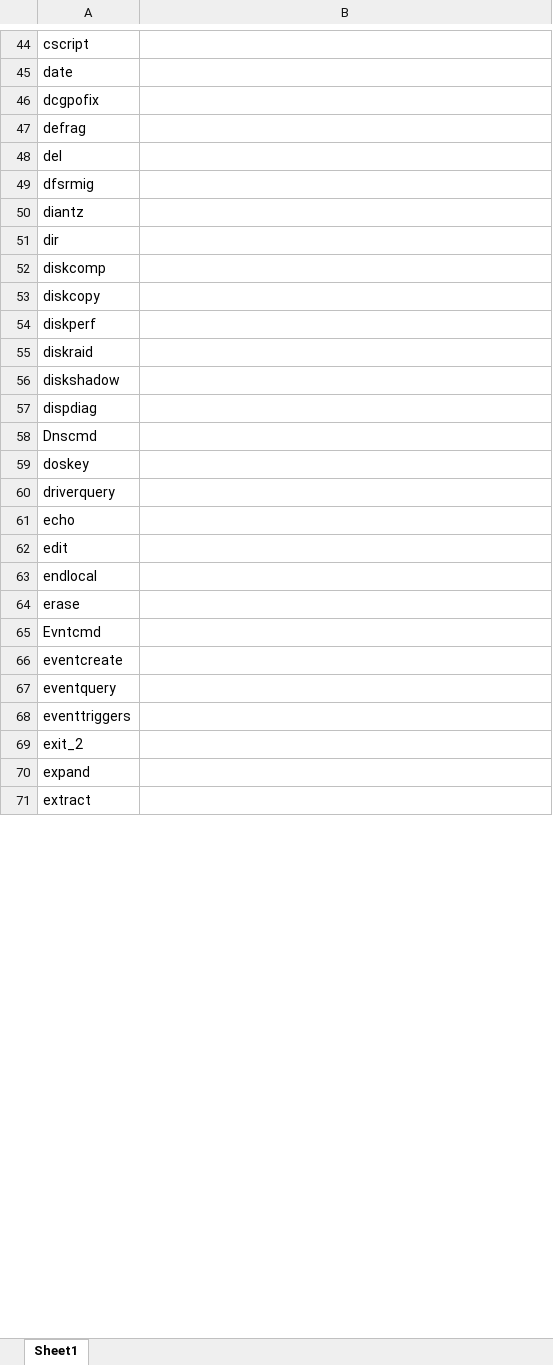
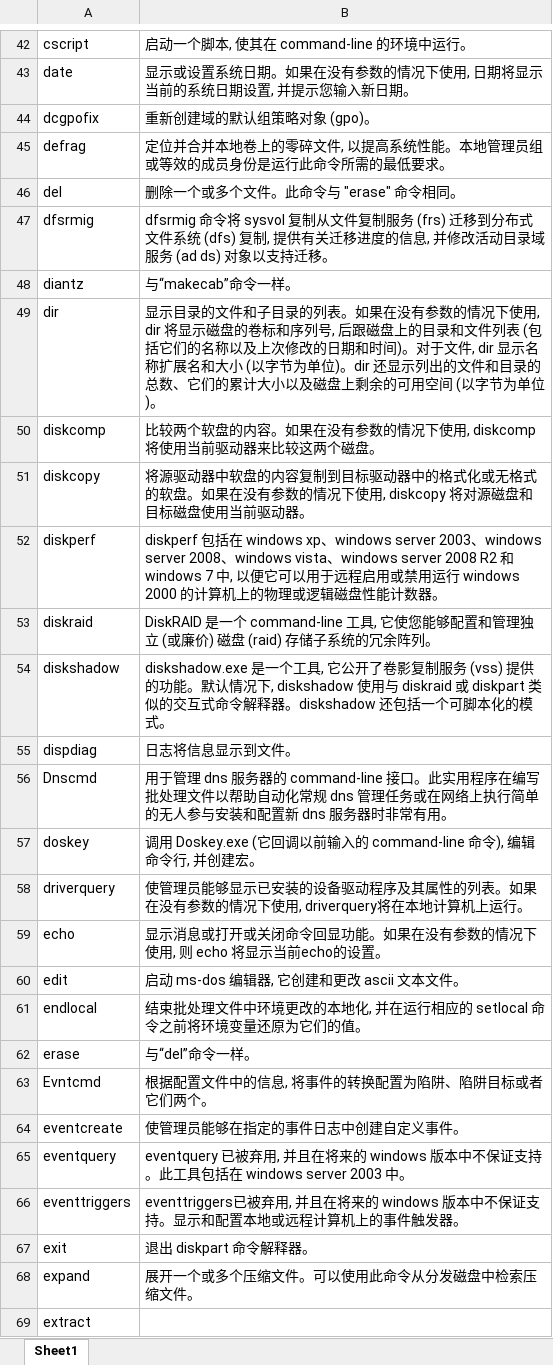
Before and after one commit to abcdlzy/windows-commands-helper, an Excel workbook: document/commands.xlsx, sheet Sheet1, drawn as a sheet; only a part is shown, gaps mark what is left out; values as stored, in another font and other column widths than the file's, no borders; removed rows and columns are numbered as before the commit, all else as after; the diff covers the shown part only; the diff names each change by its address in the sheet, - before the commit and + after, or states it on an @@ line.

```diff
--- a/document/commands.xlsx (sheet Sheet1)
+++ b/document/commands.xlsx (sheet Sheet1)
-B42: (empty)
+B42: 启动一个脚本, 使其在 command-line 的环境中运行。
-B43: (empty)
+B43: 显示或设置系统日期。如果在没有参数的情况下使用, 日期将显示当前的系统日期设置, 并提示您输入新日期。
-B44: (empty)
+B44: 重新创建域的默认组策略对象 (gpo)。
-B45: (empty)
+B45: 定位并合并本地卷上的零碎文件, 以提高系统性能。本地管理员组或等效的成员身份是运行此命令所需的最低要求。
-B46: (empty)
+B46: 删除一个或多个文件。此命令与 "erase" 命令相同。
-B47: (empty)
+B47: dfsrmig 命令将 sysvol 复制从文件复制服务 (frs) 迁移到分布式文件系统 (dfs) 复制, 提供有关迁移进度的信息, 并修改活动目录域服务 (ad ds) 对象以支持迁移。
-B48: (empty)
+B48: 与“makecab”命令一样。
-B49: (empty)
+B49: 显示目录的文件和子目录的列表。如果在没有参数的情况下使用, dir 将显示磁盘的卷标和序列号, 后跟磁盘上的目录和文件列表 (包括它们的名称以及上次修改的日期和时间)。对于文件, dir 显示名称扩展名和大小 (以字节为单位)。dir 还显示列出的文件和目录的总数、它们的累计大小以及磁盘上剩余的可用空间 (以字节为单位)。
-B50: (empty)
+B50: 比较两个软盘的内容。如果在没有参数的情况下使用, diskcomp 将使用当前驱动器来比较这两个磁盘。
-B51: (empty)
+B51: 将源驱动器中软盘的内容复制到目标驱动器中的格式化或无格式的软盘。如果在没有参数的情况下使用, diskcopy 将对源磁盘和目标磁盘使用当前驱动器。
-B52: (empty)
+B52: diskperf 包括在 windows xp、windows server 2003、windows server 2008、windows vista、windows server 2008 R2 和 windows 7 中, 以便它可以用于远程启用或禁用运行 windows 2000 的计算机上的物理或逻辑磁盘性能计数器。
-B53: (empty)
+B53: DiskRAID 是一个 command-line 工具, 它使您能够配置和管理独立 (或廉价) 磁盘 (raid) 存储子系统的冗余阵列。
-B54: (empty)
+B54: diskshadow.exe 是一个工具, 它公开了卷影复制服务 (vss) 提供的功能。默认情况下, diskshadow 使用与 diskraid 或 diskpart 类似的交互式命令解释器。diskshadow 还包括一个可脚本化的模式。
-B55: (empty)
+B55: 日志将信息显示到文件。
-B56: (empty)
+B56: 用于管理 dns 服务器的 command-line 接口。此实用程序在编写批处理文件以帮助自动化常规 dns 管理任务或在网络上执行简单的无人参与安装和配置新 dns 服务器时非常有用。
-B57: (empty)
+B57: 调用 Doskey.exe (它回调以前输入的 command-line 命令), 编辑命令行, 并创建宏。
-B58: (empty)
+B58: 使管理员能够显示已安装的设备驱动程序及其属性的列表。如果在没有参数的情况下使用, driverquery将在本地计算机上运行。
-B59: (empty)
+B59: 显示消息或打开或关闭命令回显功能。如果在没有参数的情况下使用, 则 echo 将显示当前echo的设置。
-B60: (empty)
+B60: 启动 ms-dos 编辑器, 它创建和更改 ascii 文本文件。
-B61: (empty)
+B61: 结束批处理文件中环境更改的本地化, 并在运行相应的 setlocal 命令之前将环境变量还原为它们的值。
-B62: (empty)
+B62: 与“del”命令一样。
-B63: (empty)
+B63: 根据配置文件中的信息, 将事件的转换配置为陷阱、陷阱目标或者它们两个。
-B64: (empty)
+B64: 使管理员能够在指定的事件日志中创建自定义事件。
-B65: (empty)
+B65: eventquery 已被弃用, 并且在将来的 windows 版本中不保证支持。此工具包括在 windows server 2003 中。
-B66: (empty)
+B66: eventtriggers已被弃用, 并且在将来的 windows 版本中不保证支持。显示和配置本地或远程计算机上的事件触发器。
-row 69: exit_2
+row 67: exit | 退出 diskpart 命令解释器。
-B68: (empty)
+B68: 展开一个或多个压缩文件。可以使用此命令从分发磁盘中检索压缩文件。
```
Also changed, not shown: 3 added rows, 5 removed rows and 88 edited cells elsewhere in this sheet.
